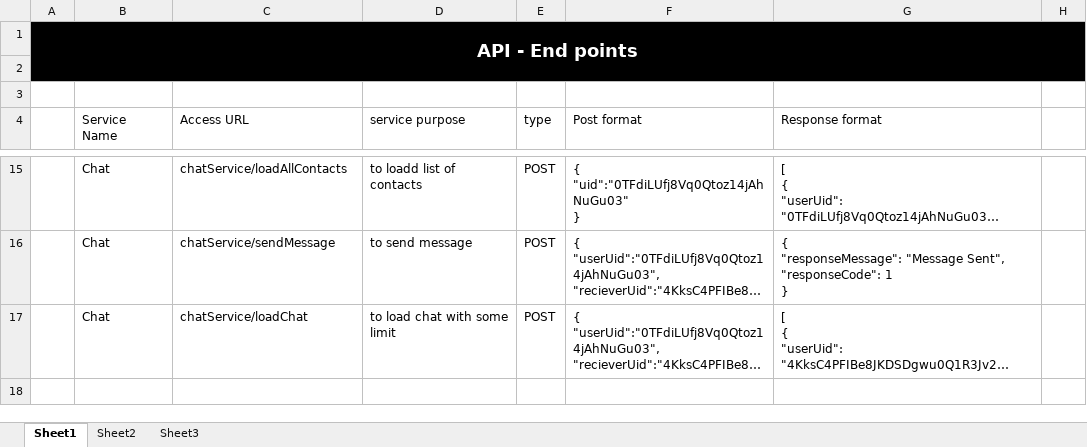
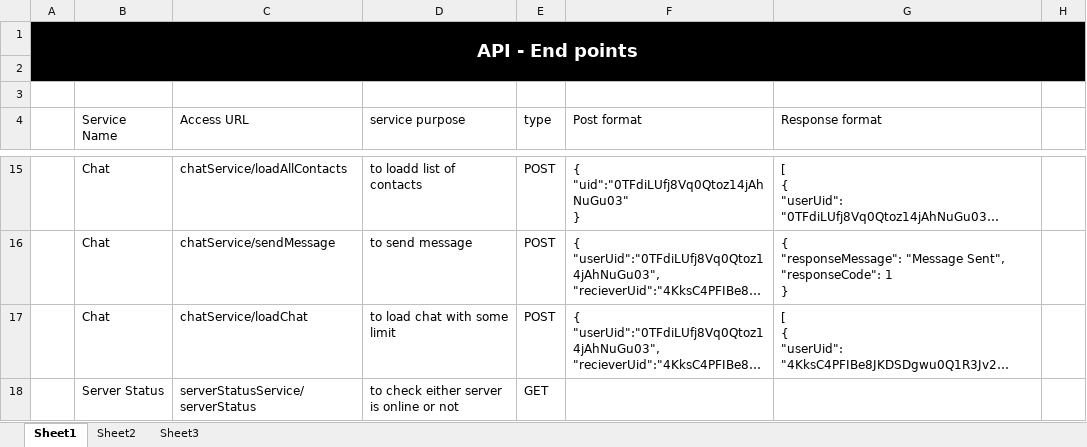
Before and after one commit to ZeeWING-Projects/Discussion-Manager, an Excel workbook: API-End-Points/api-end-points.xlsx, sheet Sheet1, drawn as a sheet; only a part is shown, gaps mark what is left out; long unchanged cells end in …; values as stored, in another font and other column widths than the file's, no borders; the diff names each change by its address in the sheet, - before the commit and + after, or states it on an @@ line.

```diff
--- a/API-End-Points/api-end-points.xlsx (sheet Sheet1)
+++ b/API-End-Points/api-end-points.xlsx (sheet Sheet1)
+row 18:  | Server Status | serverStatusService/serverStatus | to check either server is online or not | GET
```
Also changed, not shown: 9 other files.
